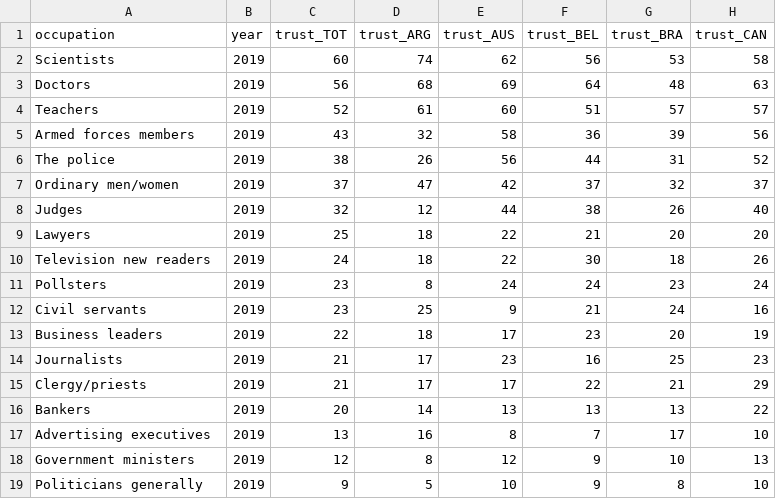
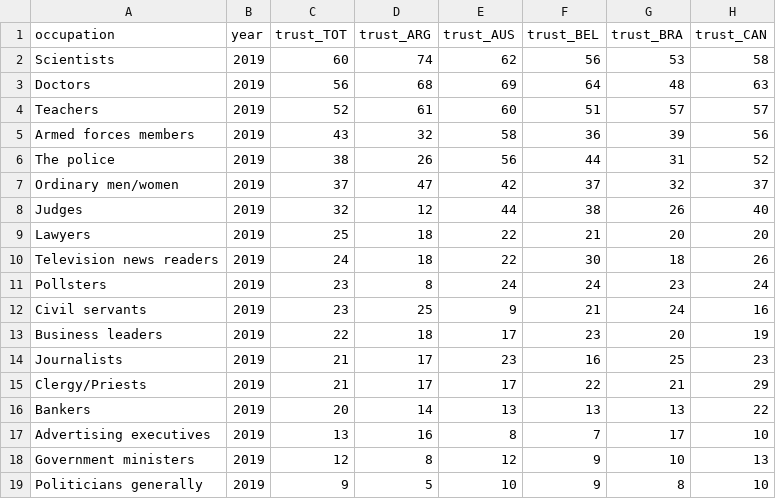
Before and after one commit to 360-info/report-policingthepolice, a CSV file: data/ipsos-trust-professions-bycountry-2019-trust.csv, drawn as a sheet; only a part is shown; the diff names each change by its address in the sheet, - before the commit and + after, or states it on an @@ line.

```diff
--- a/data/ipsos-trust-professions-bycountry-2019-trust.csv
+++ b/data/ipsos-trust-professions-bycountry-2019-trust.csv
-A10 (occupation): Television new readers
+A10 (occupation): Television news readers
-A15 (occupation): Clergy/priests
+A15 (occupation): Clergy/Priests
```
Also changed, not shown: data/ipsos-trust-professions-bycountry-2021-trust.csv, data/ipsos-trust-professions-bycountry-2022-trust.csv, 3 other files.
